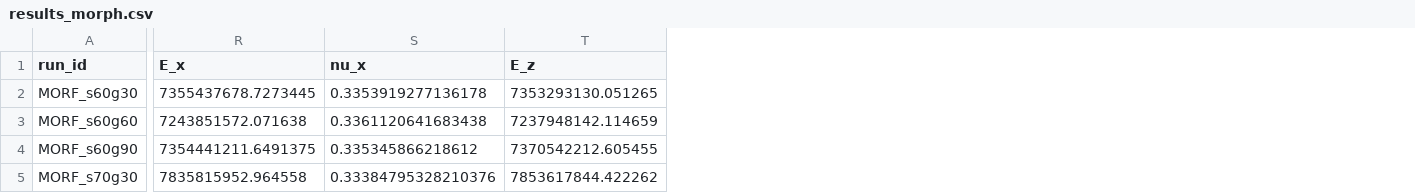
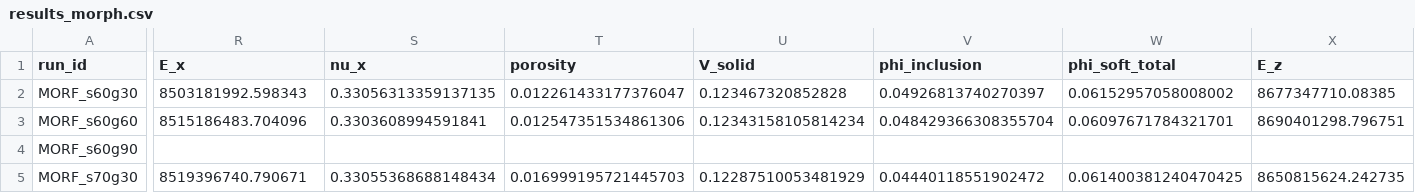
Before and after one commit to geck-000/SpaX, a CSV file: results/results_morph.csv, drawn as a sheet; only a part is shown, gaps mark what is left out; addresses are those after the commit; the diff covers the shown part only; the diff names each change by its address in the sheet, - before the commit and + after, or states it on an @@ line.

```diff
--- a/results/results_morph.csv
+++ b/results/results_morph.csv
+column T (porosity), rows 2-5: 0.012261433177376047 | 0.012547351534861306 |  | 0.016999195721445703
+column U (V_solid), rows 2-5: 0.123467320852828 | 0.12343158105814234 |  | 0.12287510053481929
+column V (phi_inclusion), rows 2-5: 0.04926813740270397 | 0.048429366308355704 |  | 0.04440118551902472
+column W (phi_soft_total), rows 2-5: 0.06152957058008002 | 0.06097671784321701 |  | 0.061400381240470425
-R2 (E_x): 7355437678.7273445
+R2 (E_x): 8503181992.598343
-S2 (nu_x): 0.3353919277136178
+S2 (nu_x): 0.33056313359137135
-X2 (E_z): 7353293130.051265
+X2 (E_z): 8677347710.08385
-R3 (E_x): 7243851572.071638
+R3 (E_x): 8515186483.704096
-S3 (nu_x): 0.3361120641683438
+S3 (nu_x): 0.3303608994591841
-X3 (E_z): 7237948142.114659
+X3 (E_z): 8690401298.796751
-R4 (E_x): 7354441211.6491375
+R4 (E_x): (empty)
-S4 (nu_x): 0.335345866218612
+S4 (nu_x): (empty)
-X4 (E_z): 7370542212.605455
+X4 (E_z): (empty)
-R5 (E_x): 7835815952.964558
+R5 (E_x): 8519396740.790671
-S5 (nu_x): 0.33384795328210376
+S5 (nu_x): 0.33055368688148434
-X5 (E_z): 7853617844.422262
+X5 (E_z): 8650815624.242735
```
Also changed, not shown: 72 edited cells elsewhere in this file, results/results_channel.csv, results/results_orient.csv, 19 other files.
